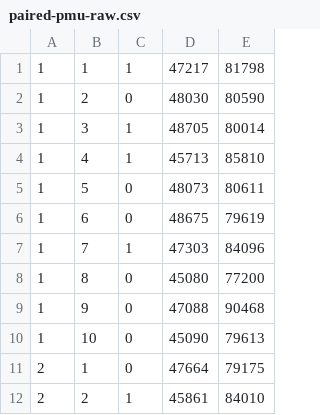
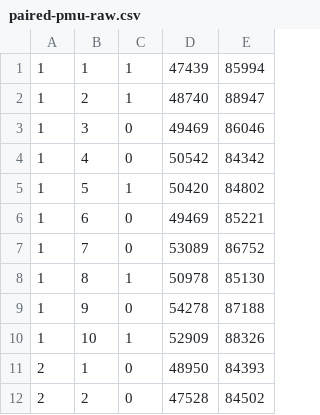
Before and after one commit to chiro2001/a64-simd-dyn-optimizer, a CSV file: experiments/m18-interp8/benchmark/920b/neon-vs-c-16/paired-pmu-raw.csv, drawn as a sheet; only a part is shown; the diff covers the shown part only.

```diff
--- a/experiments/m18-interp8/benchmark/920b/neon-vs-c-16/paired-pmu-raw.csv
+++ b/experiments/m18-interp8/benchmark/920b/neon-vs-c-16/paired-pmu-raw.csv
@@ -1,12 +1,12 @@
-1,1,1,47217,81798
-1,2,0,48030,80590
-1,3,1,48705,80014
-1,4,1,45713,85810
-1,5,0,48073,80611
-1,6,0,48675,79619
-1,7,1,47303,84096
-1,8,0,45080,77200
-1,9,0,47088,90468
-1,10,0,45090,79613
-2,1,0,47664,79175
-2,2,1,45861,84010
+1,1,1,47439,85994
+1,2,1,48740,88947
+1,3,0,49469,86046
+1,4,0,50542,84342
+1,5,1,50420,84802
+1,6,0,49469,85221
+1,7,0,53089,86752
+1,8,1,50978,85130
+1,9,0,54278,87188
+1,10,1,52909,88326
+2,1,0,48950,84393
+2,2,0,47528,84502
```
Also changed, not shown: 46 edited cells elsewhere in this file, experiments/m18-interp8/benchmark/920b/neon-vs-c-16/paired-pmu-per-call.csv, experiments/m18-interp8/benchmark/920b/neon-vs-c/paired-pmu-per-call.csv, 3 other files.
